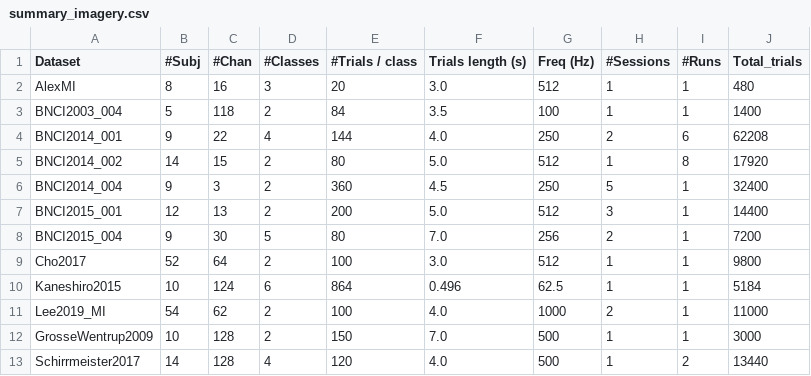
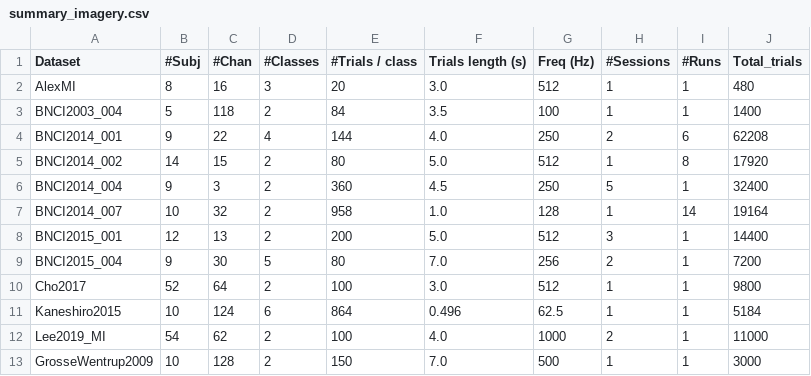
Before and after one commit to NeuroTechX/moabb, a CSV file: moabb/datasets/summary_imagery.csv, drawn as a sheet; only a part is shown; the shorter side is filled out with more unchanged rows.

```diff
--- a/moabb/datasets/summary_imagery.csv
+++ b/moabb/datasets/summary_imagery.csv
@@ -6,2 +6,3 @@ BNCI2014_002,14,15,2,80,5.0,512,1,8,17920
 BNCI2014_004,9,3,2,360,4.5,250,5,1,32400
+BNCI2014_007,10,32,2,958,1.0,128,1,14,19164
 BNCI2015_001,12,13,2,200,5.0,512,3,1,14400
```
Also changed, not shown: 8 other files.
